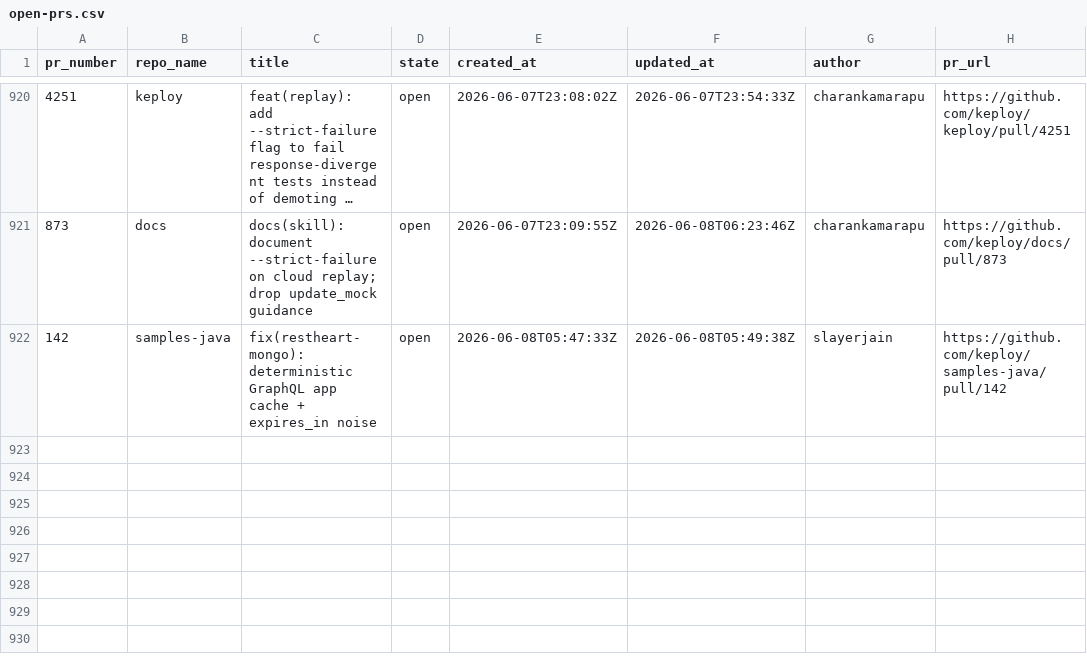
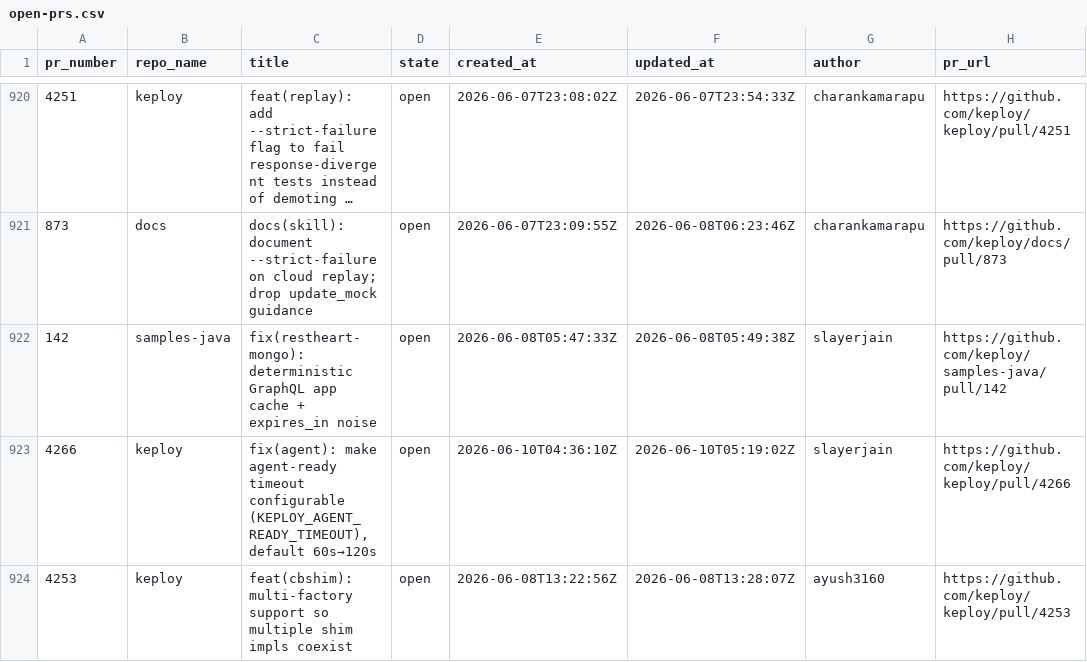
Before and after one commit to kirti763/keploy-flask-demo, a CSV file: data/open-prs.csv, drawn as a sheet; only a part is shown, gaps mark what is left out; long unchanged cells end in …; the diff names each change by its address in the sheet, - before the commit and + after, or states it on an @@ line.

```diff
--- a/data/open-prs.csv
+++ b/data/open-prs.csv
+row 923: 4266 | keploy | fix(agent): make agent-ready timeout configurable (KEPLOY_AGENT_READY_TIMEOUT), default 60s→120s | open | 2026-06-10T04:36:10Z | 2026-06-10T05:19:02Z | slayerjain | https://github.com/keploy/keploy/pull/4266
+row 924: 4253 | keploy | feat(cbshim): multi-factory support so multiple shim impls coexist | open | 2026-06-08T13:22:56Z | 2026-06-08T13:28:07Z | ayush3160 | https://github.com/keploy/keploy/pull/4253
```
Also changed, not shown: data/merged-prs.csv.
